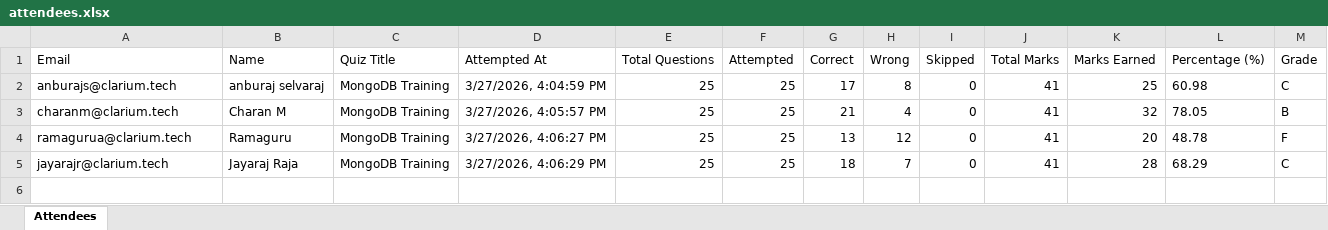
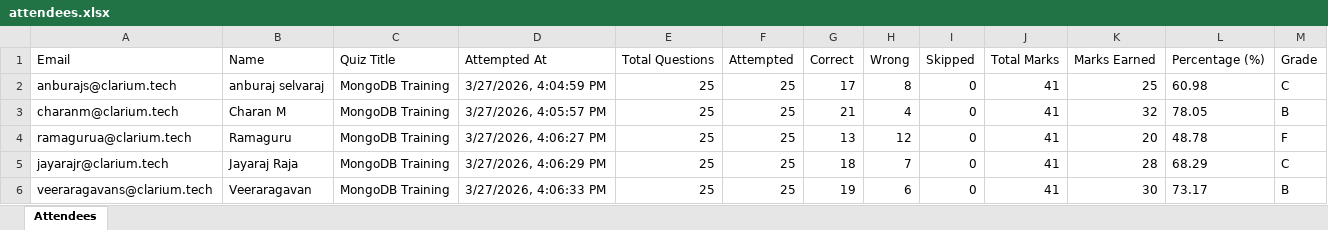
Before and after one commit to fejinfm2000/QuizForge, an Excel workbook: quizzes/mongodb-training/attendees.xlsx, sheet Attendees, drawn as a sheet; values as stored, in another font and other column widths than the file's, no borders; the diff names each change by its address in the sheet, - before the commit and + after, or states it on an @@ line.

Commit message:
Update attendees for quiz: mongodb-training — veeraragavans@clarium.tech

```diff
--- a/quizzes/mongodb-training/attendees.xlsx (sheet Attendees)
+++ b/quizzes/mongodb-training/attendees.xlsx (sheet Attendees)
+row 6: veeraragavans@clarium.tech | Veeraragavan | MongoDB Training | 3/27/2026, 4:06:33 PM | 25 | 25 | 19 | 6 | 0 | 41 | 30 | 73.17 | B
```
